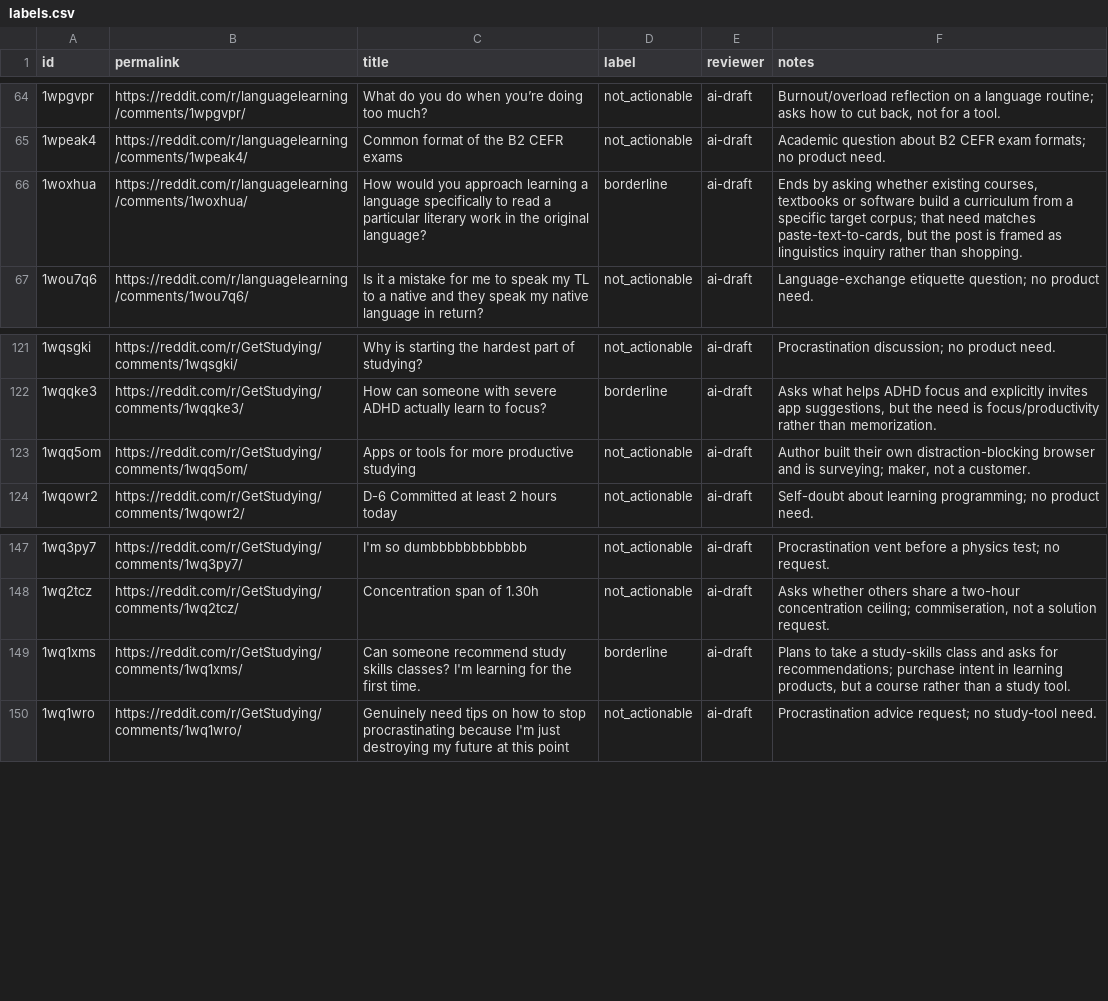
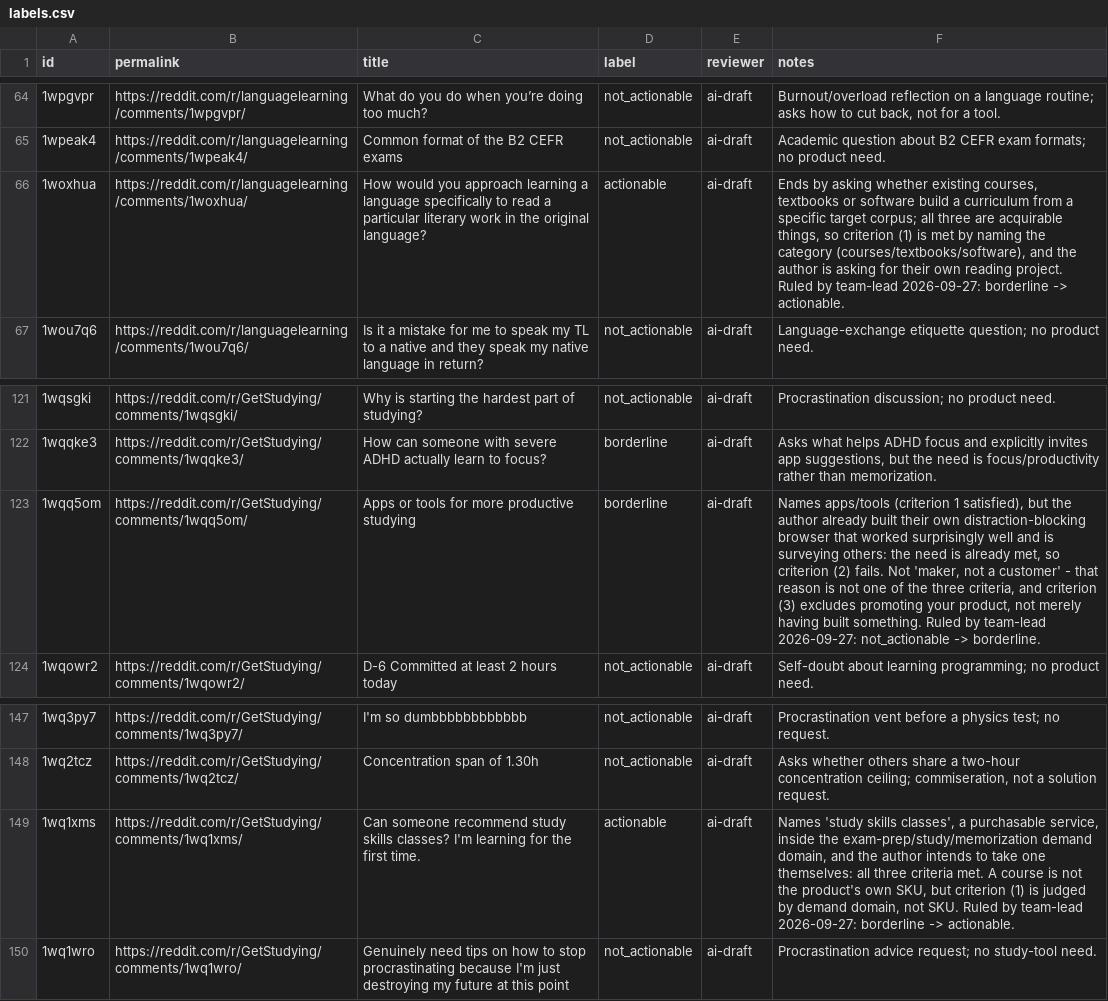
Before and after one commit to szkakalau/intent-radar, a CSV file: data/testset/einprag-2026-09-27/labels.csv, drawn as a sheet; only a part is shown, gaps mark what is left out.

Commit message:
einprag labels rev d: 1wq1xms/1woxhua -> actionable, 1wqq5om -> borderline
Three label changes, all ruled by team-lead, applied to labels.csv:

  1wq1xms  borderline      -> actionable   names "study skills classes", a
                                           purchasable service in the demand
                                           domain, author intends to take one
  1woxhua  borderline      -> actionable   names courses / textbooks / software
  1wqq5om  not_actionable  -> borderline   names apps/tools so criterion (1)
                                           holds, but the author already built
                                           their own blocker that worked, so
                                           criterion (2) fails

Unchanged by explicit third ruling: 1wq5s03 (not_actionable), 1wplixs
(actionable), 1wq876x (borderline — team-lead withdrew an earlier "suspected
false negative": it asks only for a method and is one family with 1wqwvup /
1wqd2iq / 1wqk2y5 / 1wpzjq9 / 1wqjmb0 / 1wpci4p / 1wq8eay).

The 1wqq5om note is rewritten: the old reason was "maker, not a customer",
which is not one of the three criteria. Criterion (3) excludes PROMOTING your
product, not merely having built something.

Counts 8/28/175 -> 10 actionable / 27 borderline / 174 not_actionable (211 rows).

meta.json -> label_version rev d, counts synced, and two precedents written
into label_judgement_standard so they constrain future labelling:
  PRECEDENT 1  asking for a METHOD is not asking for a TOOL — the eight-post
               method-request family stays borderline as one family; every
               confirmed actionable names something acquirable.
  PRECEDENT 2  having already built your own solution and surveying others
               about it is not being a buyer (1wqq5om).

```diff
--- a/data/testset/einprag-2026-09-27/labels.csv
+++ b/data/testset/einprag-2026-09-27/labels.csv
@@ -65,3 +65,3 @@ id,permalink,title,label,reviewer,notes
 1wpeak4,https://reddit.com/r/languagelearning/comments/1wpeak4/,Common format of the B2 CEFR exams,not_actionable,ai-draft,Academic question about B2 CEFR exam formats; no product need.
-1woxhua,https://reddit.com/r/languagelearning/comments/1woxhua/,How would you approach learning a language specifically to read a particular literary work in the original language?,borderline,ai-draft,"Ends by asking whether existing courses, textbooks or software build a curriculum from a specific target corpus; that need matches paste-text-to-cards, but the post is framed as linguistics inquiry rather than shopping."
+1woxhua,https://reddit.com/r/languagelearning/comments/1woxhua/,How would you approach learning a language specifically to read a particular literary work in the original language?,actionable,ai-draft,"Ends by asking whether existing courses, textbooks or software build a curriculum from a specific target corpus; all three are acquirable things, so criterion (1) is met by naming the category (courses/textbooks/software), and the author is asking for their own reading project. Ruled by team-lead 2026-09-27: borderline -> actionable."
 1wou7q6,https://reddit.com/r/languagelearning/comments/1wou7q6/,Is it a mistake for me to speak my TL to a native and they speak my native language in return?,not_actionable,ai-draft,Language-exchange etiquette question; no product need.
@@ -122,3 +122,3 @@ id,permalink,title,label,reviewer,notes
 1wqqke3,https://reddit.com/r/GetStudying/comments/1wqqke3/,How can someone with severe ADHD actually learn to focus?,borderline,ai-draft,"Asks what helps ADHD focus and explicitly invites app suggestions, but the need is focus/productivity rather than memorization."
-1wqq5om,https://reddit.com/r/GetStudying/comments/1wqq5om/,Apps or tools for more productive studying,not_actionable,ai-draft,"Author built their own distraction-blocking browser and is surveying; maker, not a customer."
+1wqq5om,https://reddit.com/r/GetStudying/comments/1wqq5om/,Apps or tools for more productive studying,borderline,ai-draft,"Names apps/tools (criterion 1 satisfied), but the author already built their own distraction-blocking browser that worked surprisingly well and is surveying others: the need is already met, so criterion (2) fails. Not 'maker, not a customer' - that reason is not one of the three criteria, and criterion (3) excludes promoting your product, not merely having built something. Ruled by team-lead 2026-09-27: not_actionable -> borderline."
 1wqowr2,https://reddit.com/r/GetStudying/comments/1wqowr2/,D-6 Committed at least 2 hours today,not_actionable,ai-draft,Self-doubt about learning programming; no product need.
@@ -148,3 +148,3 @@ id,permalink,title,label,reviewer,notes
 1wq2tcz,https://reddit.com/r/GetStudying/comments/1wq2tcz/,Concentration span of 1.30h,not_actionable,ai-draft,"Asks whether others share a two-hour concentration ceiling; commiseration, not a solution request."
-1wq1xms,https://reddit.com/r/GetStudying/comments/1wq1xms/,Can someone recommend study skills classes? I'm learning for the first time.,borderline,ai-draft,"Plans to take a study-skills class and asks for recommendations; purchase intent in learning products, but a course rather than a study tool."
+1wq1xms,https://reddit.com/r/GetStudying/comments/1wq1xms/,Can someone recommend study skills classes? I'm learning for the first time.,actionable,ai-draft,"Names 'study skills classes', a purchasable service, inside the exam-prep/study/memorization demand domain, and the author intends to take one themselves: all three criteria met. A course is not the product's own SKU, but criterion (1) is judged by demand domain, not SKU. Ruled by team-lead 2026-09-27: borderline -> actionable."
 1wq1wro,https://reddit.com/r/GetStudying/comments/1wq1wro/,Genuinely need tips on how to stop procrastinating because I'm just destroying my future at this point,not_actionable,ai-draft,Procrastination advice request; no study-tool need.
```
Also changed, not shown: 1 other file.
